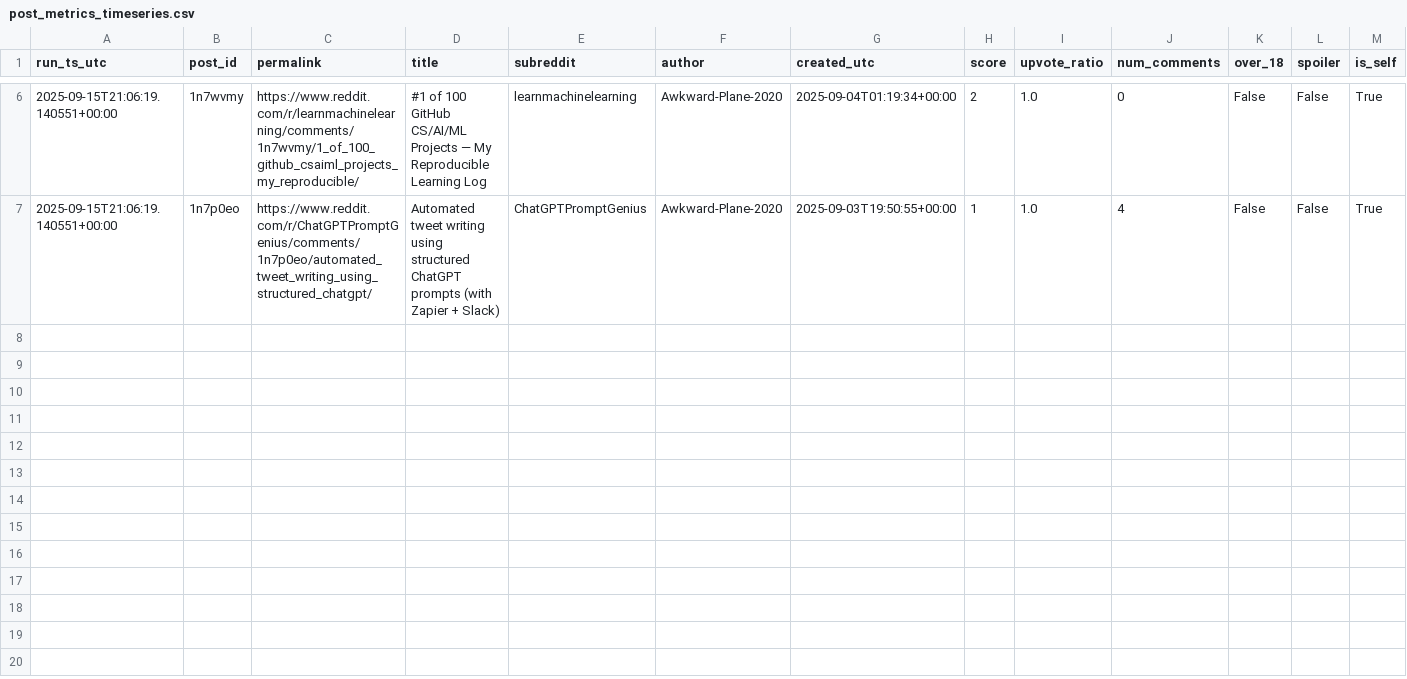
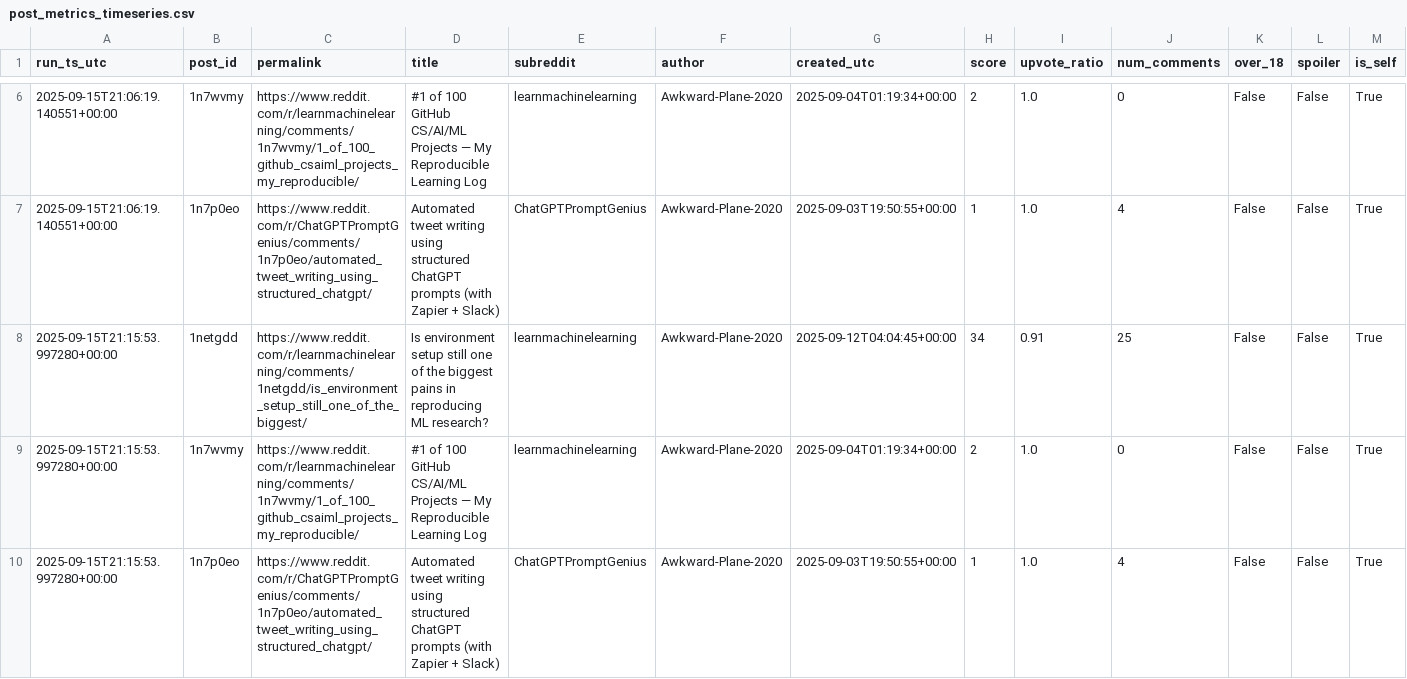
Before and after one commit to zeafang/kepilot-reddit_channel, a CSV file: reddit_tracker/reddit_metrics/post_metrics_timeseries.csv, drawn as a sheet; only a part is shown, gaps mark what is left out.

```diff
--- a/reddit_tracker/reddit_metrics/post_metrics_timeseries.csv
+++ b/reddit_tracker/reddit_metrics/post_metrics_timeseries.csv
@@ -7 +7,4 @@ run_ts_utc,post_id,permalink,title,subreddit,author,created_utc,score,upvote_rat
 2025-09-15T21:06:19.140551+00:00,1n7p0eo,https://www.reddit.com/r/ChatGPTPromptGenius/comments/1n7p0eo/automated_tweet_writing_using_structured_chatgpt/,Automated tweet writing using structured ChatGPT prompts (with Zapier + Slack),ChatGPTPromptGenius,Awkward-Plane-2020,2025-09-03T19:50:55+00:00,1,1.0,4,False,False,True
+2025-09-15T21:15:53.997280+00:00,1netgdd,https://www.reddit.com/r/learnmachinelearning/comments/1netgdd/is_environment_setup_still_one_of_the_biggest/,Is environment setup still one of the biggest pains in reproducing ML research?,learnmachinelearning,Awkward-Plane-2020,2025-09-12T04:04:45+00:00,34,0.91,25,False,False,True
+2025-09-15T21:15:53.997280+00:00,1n7wvmy,https://www.reddit.com/r/learnmachinelearning/comments/1n7wvmy/1_of_100_github_csaiml_projects_my_reproducible/,#1 of 100 GitHub CS/AI/ML Projects — My Reproducible Learning Log,learnmachinelearning,Awkward-Plane-2020,2025-09-04T01:19:34+00:00,2,1.0,0,False,False,True
+2025-09-15T21:15:53.997280+00:00,1n7p0eo,https://www.reddit.com/r/ChatGPTPromptGenius/comments/1n7p0eo/automated_tweet_writing_using_structured_chatgpt/,Automated tweet writing using structured ChatGPT prompts (with Zapier + Slack),ChatGPTPromptGenius,Awkward-Plane-2020,2025-09-03T19:50:55+00:00,1,1.0,4,False,False,True
```
Also changed, not shown: reddit_tracker/reddit_metrics/post_metrics_latest_with_growth.csv.
